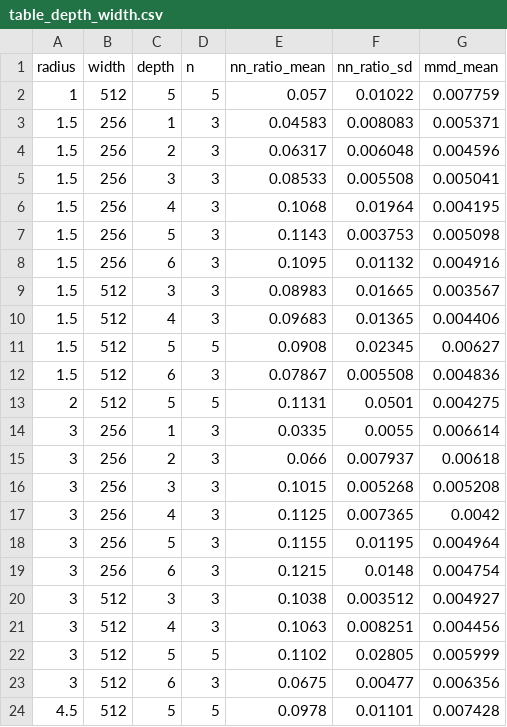
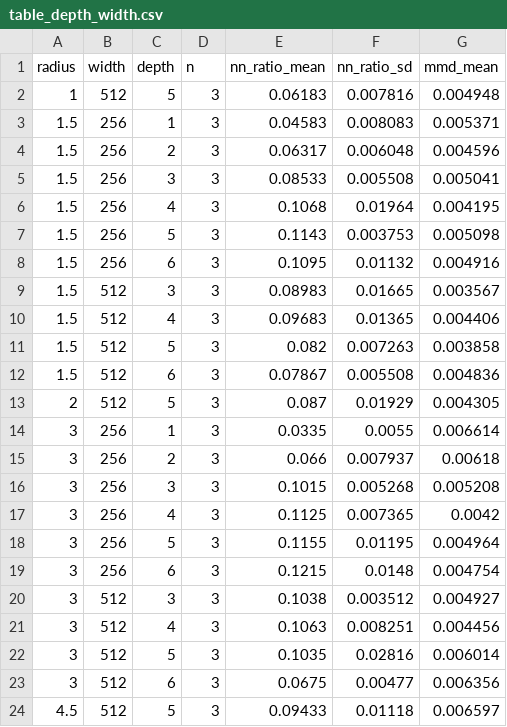
Before and after one commit to MC648472/CISC7402-denoise-memorization, a CSV file: results/tables/table_depth_width.csv, drawn as a sheet.

Commit message:
A: 深度 5/宽 512 改为种子 0-2（与 loss gap 逐点可比）
- table_depth_width.csv 与 figures/depth_width.png 里 (5,512) 只用 mainN40 的种子 0-2
- r=1.5: 0.090/0.097/0.082/0.079 (d3-d6)；r=3.0: 0.104/0.106/0.103/0.068
- 明确 d6 两指标同时回落；d5 只有 loss gap 下降，nn_ratio 在 r=3.0 持平

```diff
--- a/results/tables/table_depth_width.csv
+++ b/results/tables/table_depth_width.csv
@@ -1,3 +1,3 @@
 radius,width,depth,n,nn_ratio_mean,nn_ratio_sd,mmd_mean
-1,512,5,5,0.057,0.01022,0.007759
+1,512,5,3,0.06183,0.007816,0.004948
 1.5,256,1,3,0.04583,0.008083,0.005371
@@ -10,5 +10,5 @@ radius,width,depth,n,nn_ratio_mean,nn_ratio_sd,mmd_mean
 1.5,512,4,3,0.09683,0.01365,0.004406
-1.5,512,5,5,0.0908,0.02345,0.00627
+1.5,512,5,3,0.082,0.007263,0.003858
 1.5,512,6,3,0.07867,0.005508,0.004836
-2,512,5,5,0.1131,0.0501,0.004275
+2,512,5,3,0.087,0.01929,0.004305
 3,256,1,3,0.0335,0.0055,0.006614
@@ -21,4 +21,4 @@ radius,width,depth,n,nn_ratio_mean,nn_ratio_sd,mmd_mean
 3,512,4,3,0.1063,0.008251,0.004456
-3,512,5,5,0.1102,0.02805,0.005999
+3,512,5,3,0.1035,0.02816,0.006014
 3,512,6,3,0.0675,0.00477,0.006356
-4.5,512,5,5,0.0978,0.01101,0.007428
+4.5,512,5,3,0.09433,0.01118,0.006597
```
Also changed, not shown: 4 other files.
